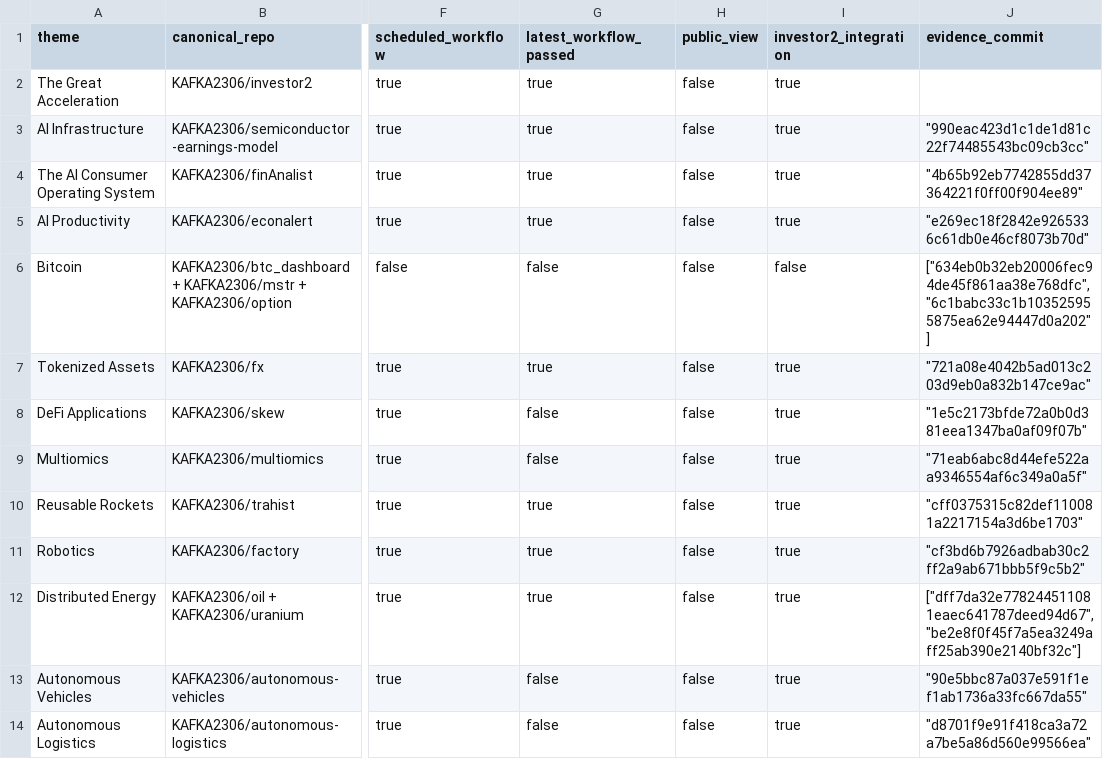
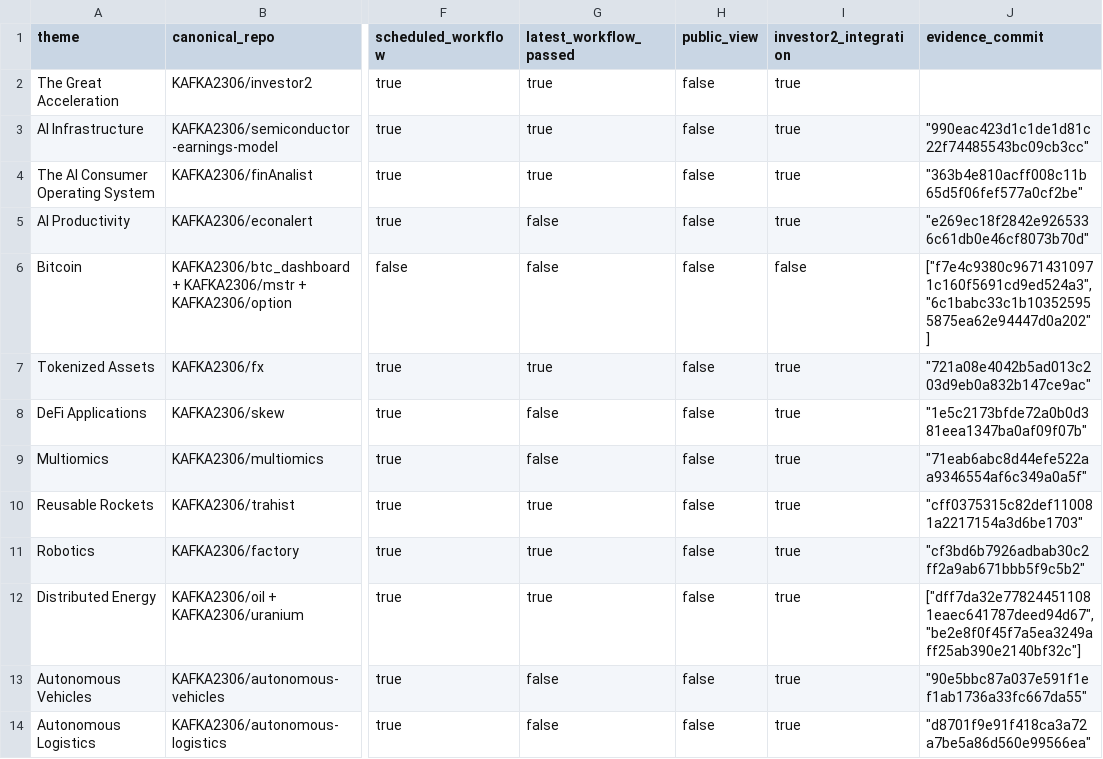
Before and after one commit to KAFKA2306/investor2, a CSV file: api/v1/ark-big-ideas/repository-coverage.csv, drawn as a sheet; only a part is shown, gaps mark what is left out; the diff names each change by its address in the sheet, - before the commit and + after, or states it on an @@ line.

```diff
--- a/api/v1/ark-big-ideas/repository-coverage.csv
+++ b/api/v1/ark-big-ideas/repository-coverage.csv
-J4 (evidence_commit): "4b65b92eb7742855dd37364221f0ff00f904ee89"
+J4 (evidence_commit): "363b4e810acff008c11b65d5f06fef577a0cf2be"
-G5 (latest_workflow_passed): true
+G5 (latest_workflow_passed): false
-J6 (evidence_commit): ["634eb0b32eb20006fec94de45f861aa38e768dfc", "6c1babc33c1b103525955875ea62e94447d0a202"]
+J6 (evidence_commit): ["f7e4c9380c96714310971c160f5691cd9ed524a3", "6c1babc33c1b103525955875ea62e94447d0a202"]
```
Also changed, not shown: 11 other files.
